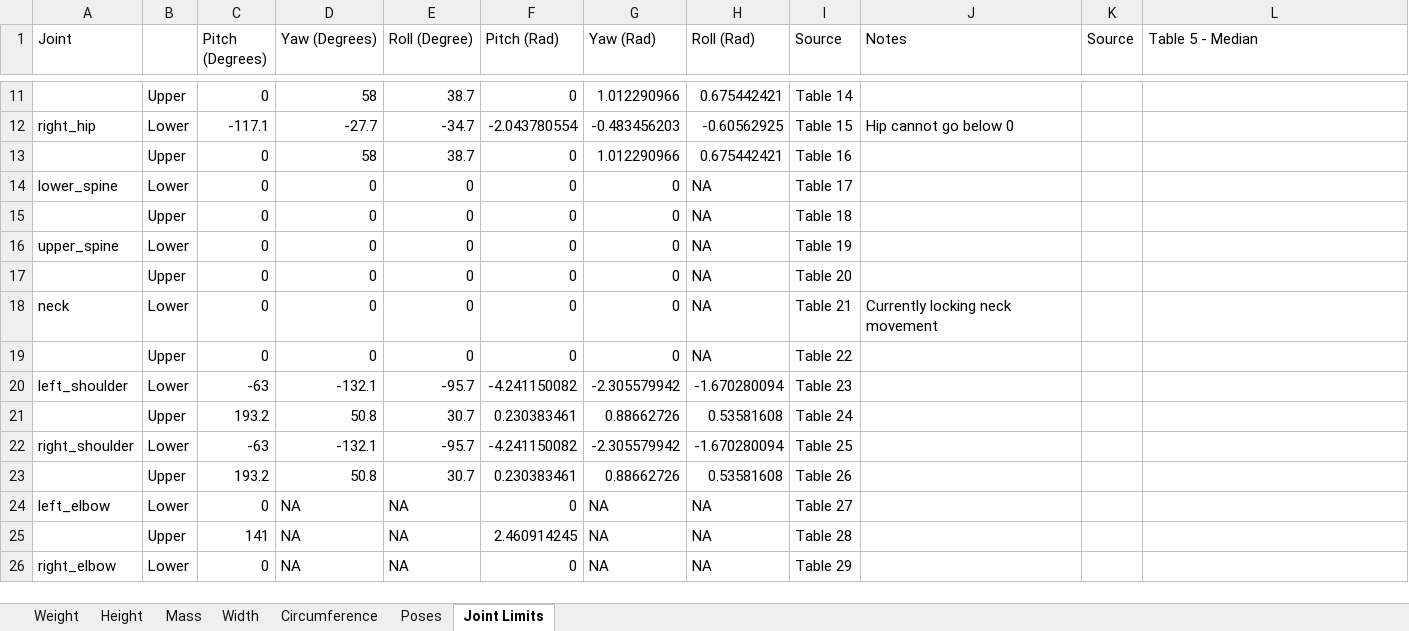
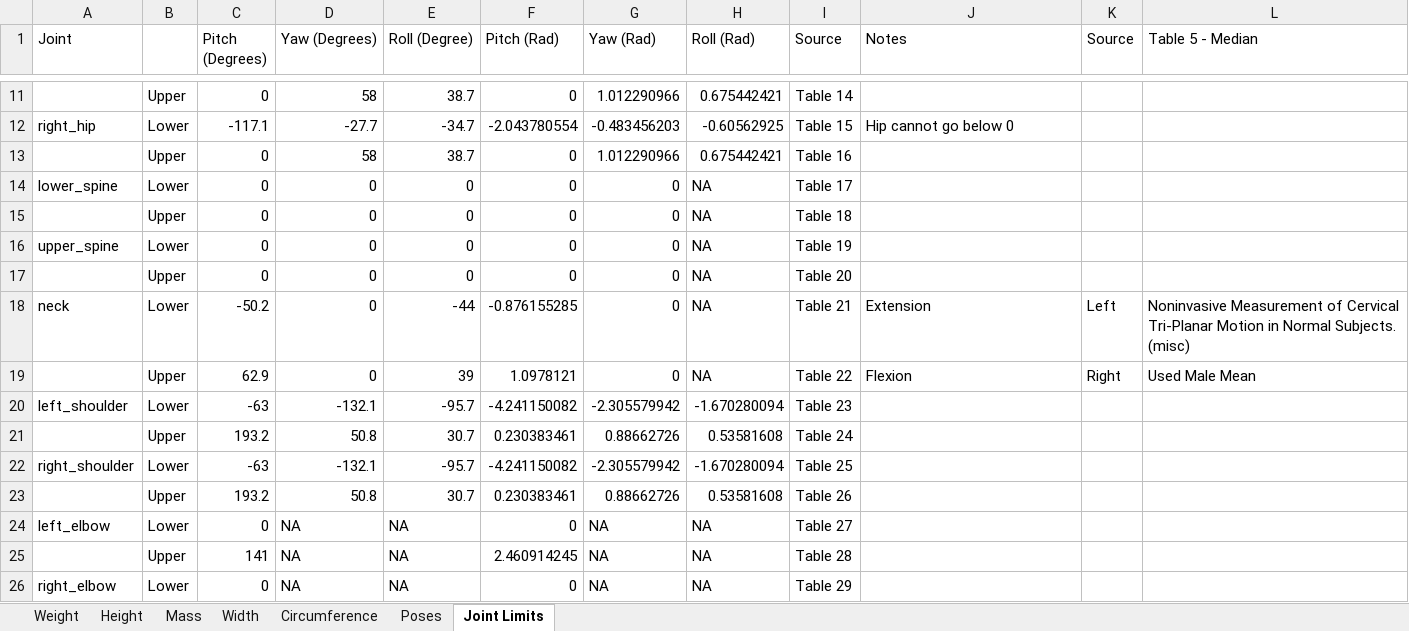
Before and after one commit to PositronicsLab/human_model, an Excel workbook: data/human_measurements.xlsx, sheet Joint Limits, drawn as a sheet; only a part is shown, gaps mark what is left out; values as stored, in another font and other column widths than the file's, no borders; removed rows and columns are numbered as before the commit, all else as after; the diff names each change by its address in the sheet, - before the commit and + after, or states it on an @@ line.

Commit message:
Add two degrees of freedom at neck

```diff
--- a/data/human_measurements.xlsx (sheet Joint Limits)
+++ b/data/human_measurements.xlsx (sheet Joint Limits)
-C18 (Pitch (Degrees)): 0
+C18 (Pitch (Degrees)): -50.2
-E18 (Roll (Degree)): 0
+E18 (Roll (Degree)): -44
-F18 (Pitch (Rad)): 0
+F18 (Pitch (Rad)): -0.876155285
-J18 (Notes): Currently locking neck movement
+J18 (Notes): Extension
-K18 (Source): (empty)
+K18 (Source): Left
-L18 (Table 5 - Median): (empty)
+L18 (Table 5 - Median): Noninvasive Measurement of Cervical Tri-Planar Motion in Normal Subjects. (misc)
-row 19:  | Upper | 0 | 0 | 0 | 0 | 0 | NA | Table 22
+row 19:  | Upper | 62.9 | 0 | 39 | 1.0978121 | 0 | NA | Table 22 | Flexion | Right | Used Male Mean
```
Also changed, not shown: 2 other files.
